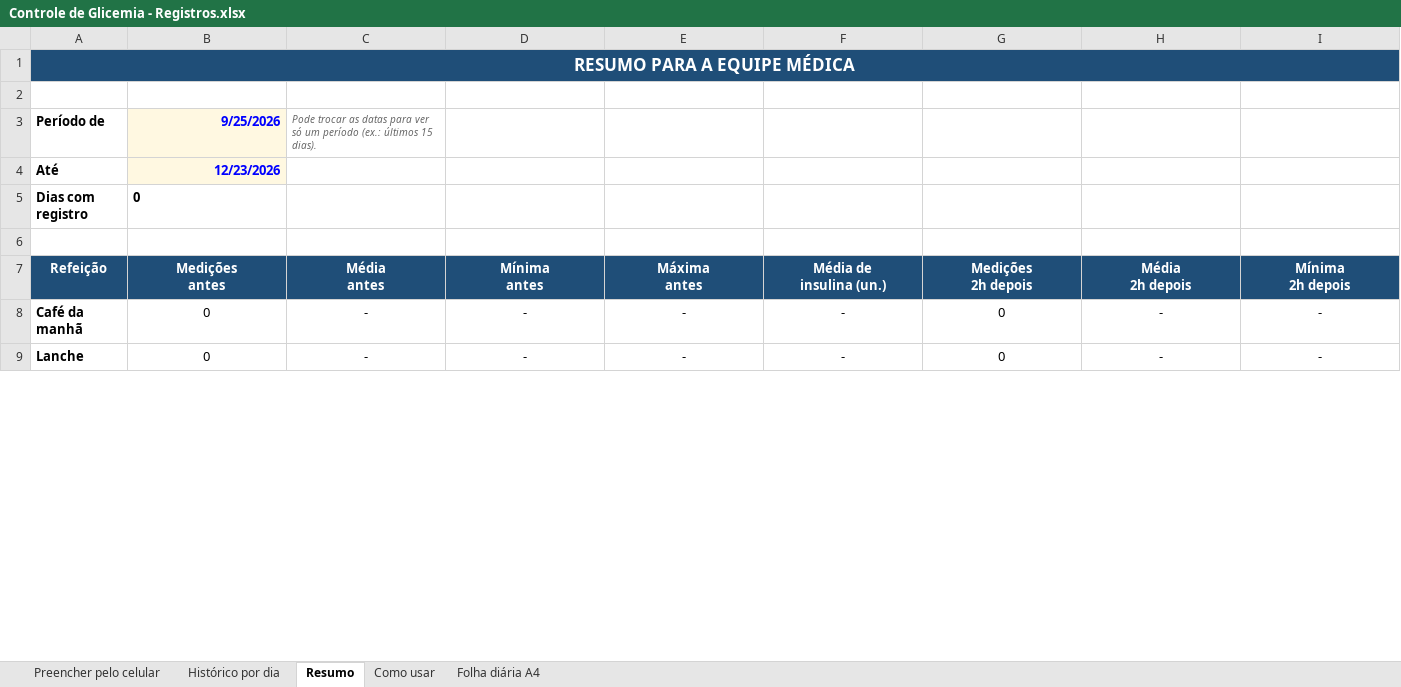
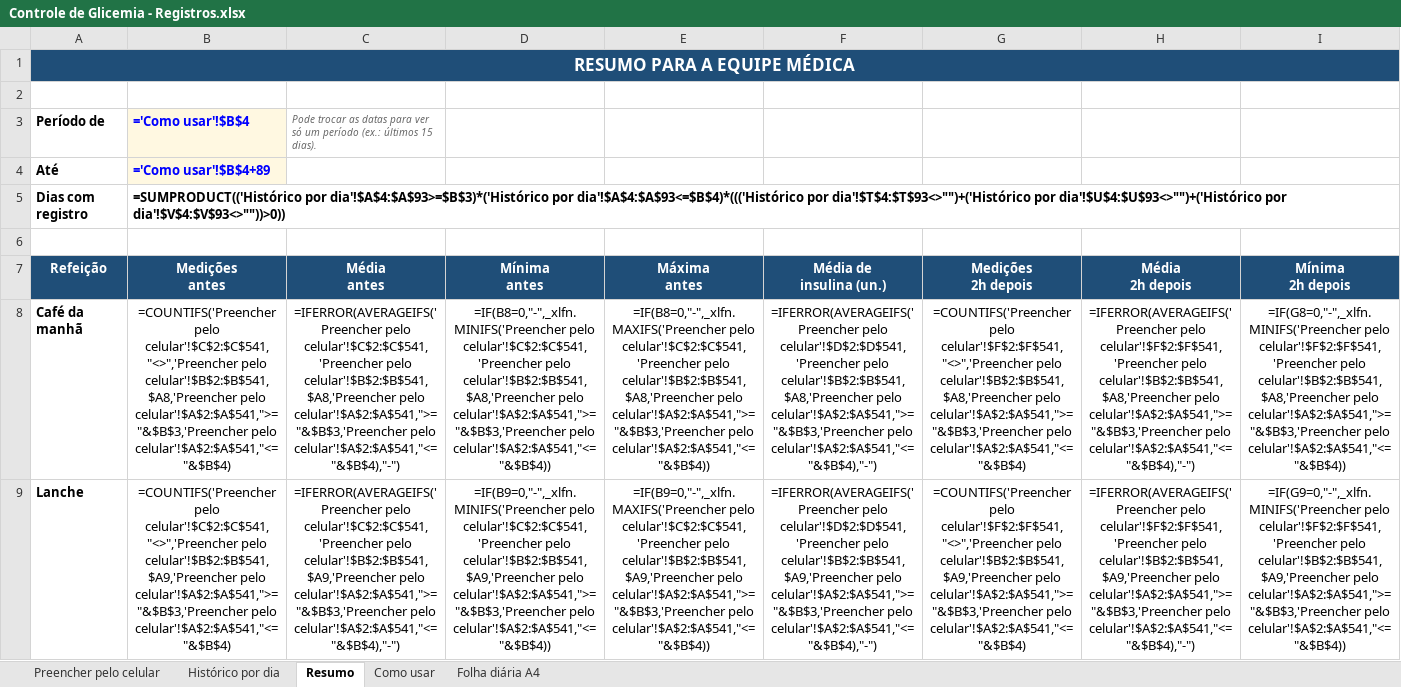
Before and after one commit to araujovito/glicemia-miguel, an Excel workbook: planilha/Controle de Glicemia - Registros.xlsx, sheet Resumo, drawn as a sheet; only a part is shown; values as stored, in another font and other column widths than the file's, no borders; formulas without a stored value are shown as written; charts and pictures not drawn; the diff covers the shown part only; the diff names each change by its address in the sheet, - before the commit and + after, or states it on an @@ line.

Commit message:
Consolida melhorias atuais do diário
Primeiro commit de uma rodada de revisão feita com outra ferramenta
(Codex). Ele junta várias mudanças que foram desenvolvidas em conjunto
antes de serem separadas em commits menores.

Registro:
- três horários opcionais por refeição: da medição antes, da refeição
  e aplicação da insulina e da medição 2 h depois. Antes, o site só
  sabia o horário quando a refeição era registrada no mesmo dia
  (antesEm), e o histórico não mostrava horário nenhum;
- ao abrir uma folha de registro, o cursor já vai para o primeiro
  campo, e a tecla Esc fecha a folha;
- um indicador no topo ("Salvando…", "Salvo agora", "Não foi possível
  salvar") mostra o estado da gravação, que antes era invisível até o
  aviso final;
- aviso de conflito quando outra pessoa altera, em outro aparelho, o
  mesmo registro que está aberto. A pessoa escolhe entre carregar a
  versão nova ou salvar a sua sabendo que vai substituí-la.

Histórico: filtro por período (semana, mês, ano) e páginas de 7 dias
no lugar do "Mostrar mais dias", que ficava lento com meses de dados.

Modo demonstração (?demo=1): dados fictícios, somente leitura, para
mostrar o site à equipe médica ou avaliar a interface sem expor dados
reais.

Privacidade: opção de apagar todos os dados do diário, com
confirmação digitada (APAGAR).

Uso fora do Claude: manifesto e service worker para instalar o site
como aplicativo e abrir a interface sem internet quando servido por
HTTPS.

Organização: as funções puras (números, percentis, comparação de
alimentos, horários, junção do sensor) saíram do index.html para
site/logic.js, que pode ser testado com node --test sem navegador
(tests/site-logic.test.js). A planilha Excel ganhou as mesmas colunas
novas do site (horários, carboidratos, local e etiquetas), com
validação de dados.

```diff
--- a/planilha/Controle de Glicemia - Registros.xlsx (sheet Resumo)
+++ b/planilha/Controle de Glicemia - Registros.xlsx (sheet Resumo)
-B3 (Medições antes): 9/25/2026
+B3 (Medições antes): ='Como usar'!$B$4
-B4 (Medições antes): 12/23/2026
+B4 (Medições antes): ='Como usar'!$B$4+89
-B5 (Medições antes): 0
+B5 (Medições antes): =SUMPRODUCT(('Histórico por dia'!$A$4:$A$93>=$B$3)*('Histórico por dia'!$A$4:$A$93<=$B$4)*((('Histórico por dia'!$T$4:$T$93<>"")+('Histórico por dia'!$U$4:$U$93<>"")+('Histórico por dia'!$V$4:$V$93<>""))>0))
-B8 (Medições antes): 0
+B8 (Medições antes): =COUNTIFS('Preencher pelo celular'!$C$2:$C$541,"<>",'Preencher pelo celular'!$B$2:$B$541,$A8,'Preencher pelo celular'!$A$2:$A$541,">="&$B$3,'Preencher pelo celular'!$A$2:$A$541,"<="&$B$4)
-C8 (Média antes): -
+C8 (Média antes): =IFERROR(AVERAGEIFS('Preencher pelo celular'!$C$2:$C$541,'Preencher pelo celular'!$B$2:$B$541,$A8,'Preencher pelo celular'!$A$2:$A$541,">="&$B$3,'Preencher pelo celular'!$A$2:$A$541,"<="&$B$4),"-")
-D8 (Mínima antes): -
+D8 (Mínima antes): =IF(B8=0,"-",_xlfn.MINIFS('Preencher pelo celular'!$C$2:$C$541,'Preencher pelo celular'!$B$2:$B$541,$A8,'Preencher pelo celular'!$A$2:$A$541,">="&$B$3,'Preencher pelo celular'!$A$2:$A$541,"<="&$B$4))
-E8 (Máxima antes): -
+E8 (Máxima antes): =IF(B8=0,"-",_xlfn.MAXIFS('Preencher pelo celular'!$C$2:$C$541,'Preencher pelo celular'!$B$2:$B$541,$A8,'Preencher pelo celular'!$A$2:$A$541,">="&$B$3,'Preencher pelo celular'!$A$2:$A$541,"<="&$B$4))
-F8 (Média de insulina (un.)): -
+F8 (Média de insulina (un.)): =IFERROR(AVERAGEIFS('Preencher pelo celular'!$D$2:$D$541,'Preencher pelo celular'!$B$2:$B$541,$A8,'Preencher pelo celular'!$A$2:$A$541,">="&$B$3,'Preencher pelo celular'!$A$2:$A$541,"<="&$B$4),"-")
-G8 (Medições 2h depois): 0
+G8 (Medições 2h depois): =COUNTIFS('Preencher pelo celular'!$F$2:$F$541,"<>",'Preencher pelo celular'!$B$2:$B$541,$A8,'Preencher pelo celular'!$A$2:$A$541,">="&$B$3,'Preencher pelo celular'!$A$2:$A$541,"<="&$B$4)
-H8 (Média 2h depois): -
+H8 (Média 2h depois): =IFERROR(AVERAGEIFS('Preencher pelo celular'!$F$2:$F$541,'Preencher pelo celular'!$B$2:$B$541,$A8,'Preencher pelo celular'!$A$2:$A$541,">="&$B$3,'Preencher pelo celular'!$A$2:$A$541,"<="&$B$4),"-")
-I8 (Mínima 2h depois): -
+I8 (Mínima 2h depois): =IF(G8=0,"-",_xlfn.MINIFS('Preencher pelo celular'!$F$2:$F$541,'Preencher pelo celular'!$B$2:$B$541,$A8,'Preencher pelo celular'!$A$2:$A$541,">="&$B$3,'Preencher pelo celular'!$A$2:$A$541,"<="&$B$4))
-B9 (Medições antes): 0
+B9 (Medições antes): =COUNTIFS('Preencher pelo celular'!$C$2:$C$541,"<>",'Preencher pelo celular'!$B$2:$B$541,$A9,'Preencher pelo celular'!$A$2:$A$541,">="&$B$3,'Preencher pelo celular'!$A$2:$A$541,"<="&$B$4)
-C9 (Média antes): -
+C9 (Média antes): =IFERROR(AVERAGEIFS('Preencher pelo celular'!$C$2:$C$541,'Preencher pelo celular'!$B$2:$B$541,$A9,'Preencher pelo celular'!$A$2:$A$541,">="&$B$3,'Preencher pelo celular'!$A$2:$A$541,"<="&$B$4),"-")
-D9 (Mínima antes): -
+D9 (Mínima antes): =IF(B9=0,"-",_xlfn.MINIFS('Preencher pelo celular'!$C$2:$C$541,'Preencher pelo celular'!$B$2:$B$541,$A9,'Preencher pelo celular'!$A$2:$A$541,">="&$B$3,'Preencher pelo celular'!$A$2:$A$541,"<="&$B$4))
-E9 (Máxima antes): -
+E9 (Máxima antes): =IF(B9=0,"-",_xlfn.MAXIFS('Preencher pelo celular'!$C$2:$C$541,'Preencher pelo celular'!$B$2:$B$541,$A9,'Preencher pelo celular'!$A$2:$A$541,">="&$B$3,'Preencher pelo celular'!$A$2:$A$541,"<="&$B$4))
-F9 (Média de insulina (un.)): -
+F9 (Média de insulina (un.)): =IFERROR(AVERAGEIFS('Preencher pelo celular'!$D$2:$D$541,'Preencher pelo celular'!$B$2:$B$541,$A9,'Preencher pelo celular'!$A$2:$A$541,">="&$B$3,'Preencher pelo celular'!$A$2:$A$541,"<="&$B$4),"-")
-G9 (Medições 2h depois): 0
+G9 (Medições 2h depois): =COUNTIFS('Preencher pelo celular'!$F$2:$F$541,"<>",'Preencher pelo celular'!$B$2:$B$541,$A9,'Preencher pelo celular'!$A$2:$A$541,">="&$B$3,'Preencher pelo celular'!$A$2:$A$541,"<="&$B$4)
-H9 (Média 2h depois): -
+H9 (Média 2h depois): =IFERROR(AVERAGEIFS('Preencher pelo celular'!$F$2:$F$541,'Preencher pelo celular'!$B$2:$B$541,$A9,'Preencher pelo celular'!$A$2:$A$541,">="&$B$3,'Preencher pelo celular'!$A$2:$A$541,"<="&$B$4),"-")
-I9 (Mínima 2h depois): -
+I9 (Mínima 2h depois): =IF(G9=0,"-",_xlfn.MINIFS('Preencher pelo celular'!$F$2:$F$541,'Preencher pelo celular'!$B$2:$B$541,$A9,'Preencher pelo celular'!$A$2:$A$541,">="&$B$3,'Preencher pelo celular'!$A$2:$A$541,"<="&$B$4))
```
Also changed, not shown: 54 edited cells elsewhere in this sheet, sheet Histórico por dia, sheet Preencher pelo celular, sheet Como usar, charts or pictures, 9 other files.
